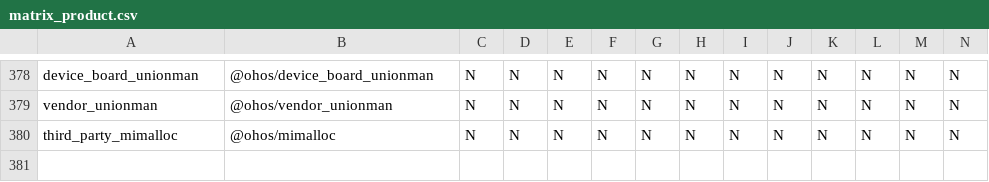
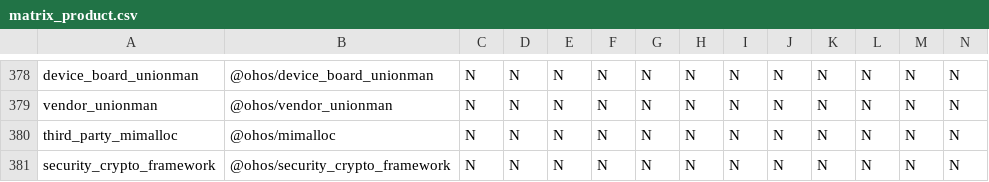
Before and after one commit to openharmony/manifest, a CSV file: matrix_product.csv, drawn as a sheet; only a part is shown, gaps mark what is left out; rows hold the shown columns only; the diff names each change by its address in the sheet, - before the commit and + after, or states it on an @@ line.

```diff
--- a/matrix_product.csv
+++ b/matrix_product.csv
+row 381: security_crypto_framework | @ohos/security_crypto_framework | N | N | N | N | N | N | N | N | N | N | N | N
```
Also changed, not shown: 1 other file.
